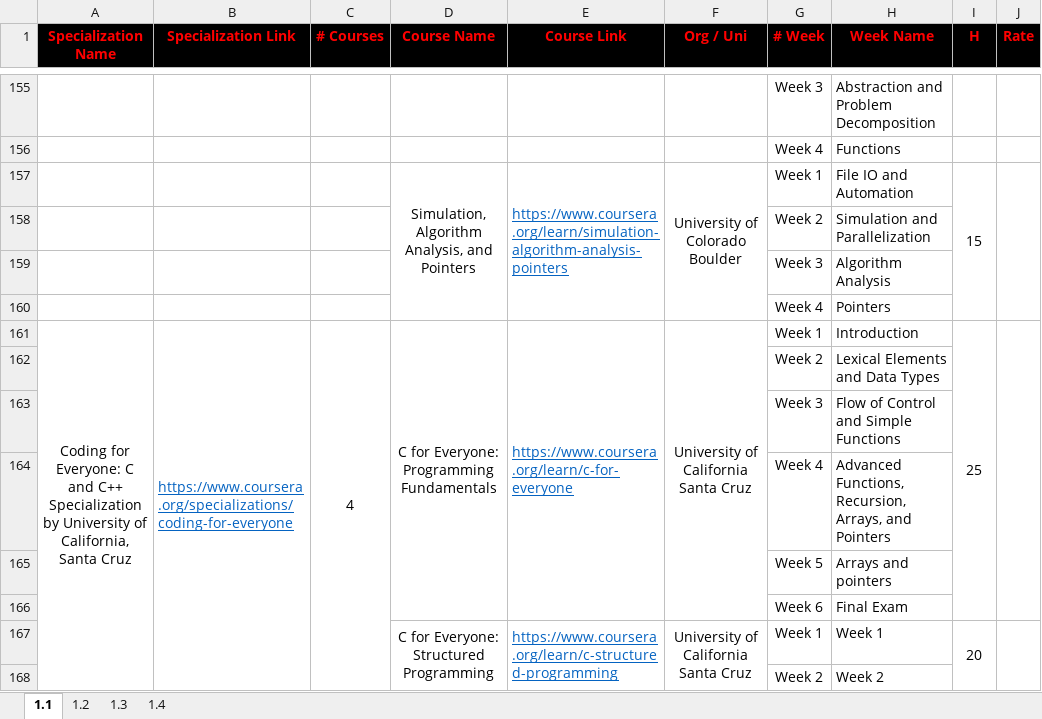
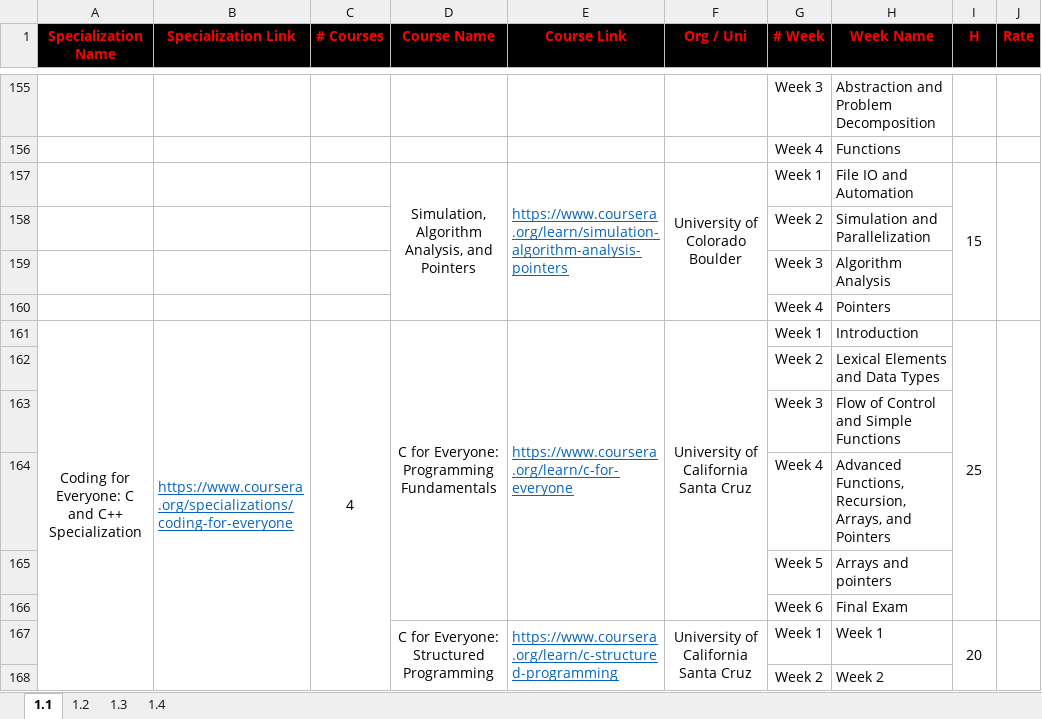
Before and after one commit to cs-MohamedAyman/eLearning-Platforms, an Excel workbook: Computer-Science-Specializations/Computer-Science-Specializations.xlsx, sheet 1.1, drawn as a sheet; only a part is shown, gaps mark what is left out; values as stored, in another font and other column widths than the file's, no borders; the diff names each change by its address in the sheet, - before the commit and + after, or states it on an @@ line.

```diff
--- a/Computer-Science-Specializations/Computer-Science-Specializations.xlsx (sheet 1.1)
+++ b/Computer-Science-Specializations/Computer-Science-Specializations.xlsx (sheet 1.1)
-A161 (Specialization Name): …C++ Specialization by University of California, Santa Cruz
+A161 (Specialization Name): …C++ Specialization
```
Also changed, not shown: sheet 1.4.
